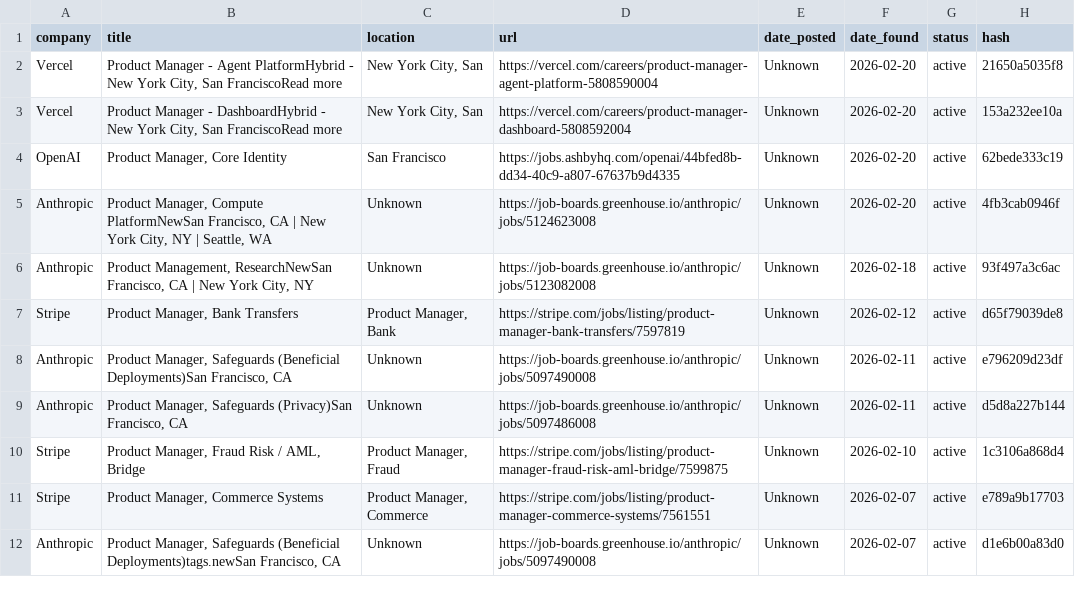
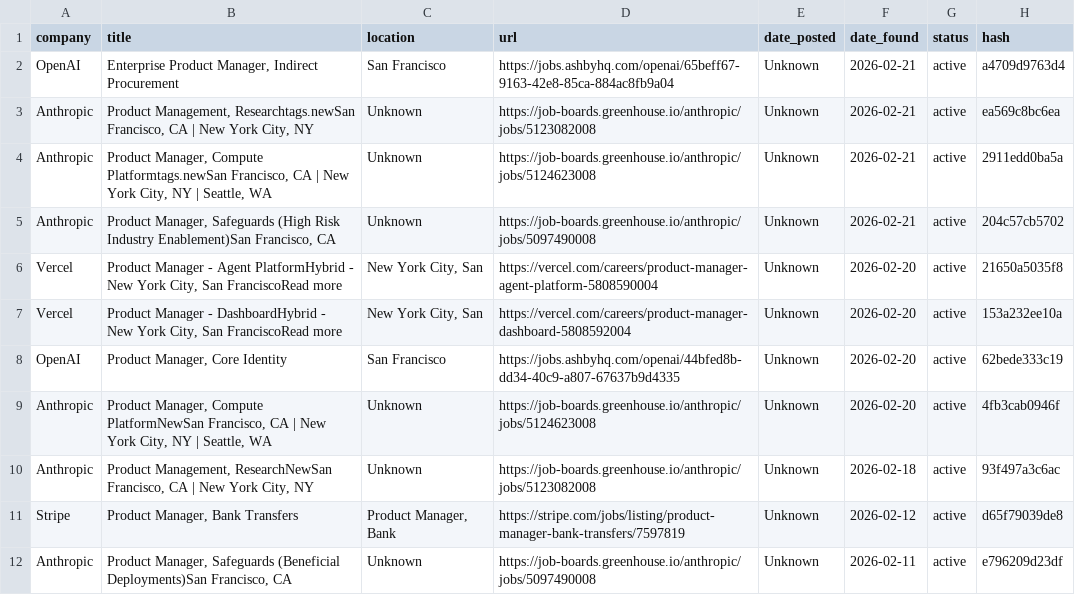
Before and after one commit to alishsayd/Scraper, a CSV file: jobs.csv, drawn as a sheet; only a part is shown; the shorter side is filled out with more unchanged rows; the diff names each change by its address in the sheet, - before the commit and + after, or states it on an @@ line.

```diff
--- a/jobs.csv
+++ b/jobs.csv
+row 2: OpenAI | Enterprise Product Manager, Indirect Procurement | San Francisco | https://jobs.ashbyhq.com/openai/65beff67-9163-42e8-85ca-884ac8fb9a04 | Unknown | 2026-02-21 | active | a4709d9763d4
+row 3: Anthropic | Product Management, Researchtags.newSan Francisco, CA | New York City, NY | Unknown | https://job-boards.greenhouse.io/anthropic/jobs/5123082008 | Unknown | 2026-02-21 | active | ea569c8bc6ea
+row 4: Anthropic | Product Manager, Compute Platformtags.newSan Francisco, CA | New York City, NY | Seattle, WA | Unknown | https://job-boards.greenhouse.io/anthropic/jobs/5124623008 | Unknown | 2026-02-21 | active | 2911edd0ba5a
+row 5: Anthropic | Product Manager, Safeguards (High Risk Industry Enablement)San Francisco, CA | Unknown | https://job-boards.greenhouse.io/anthropic/jobs/5097490008 | Unknown | 2026-02-21 | active | 204c57cb5702
```
Also changed, not shown: 3 other files.
